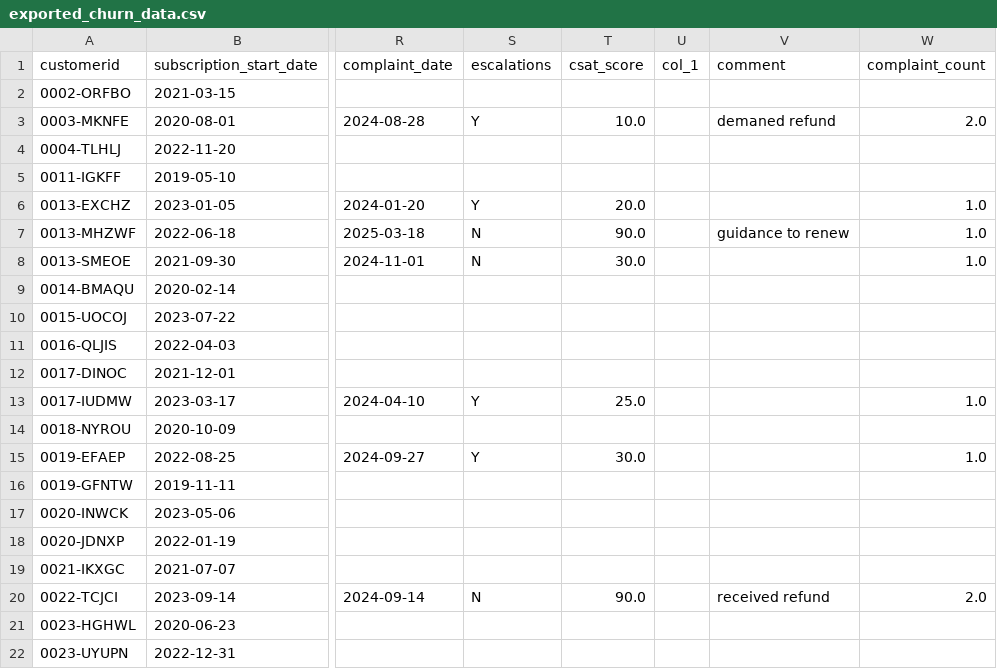
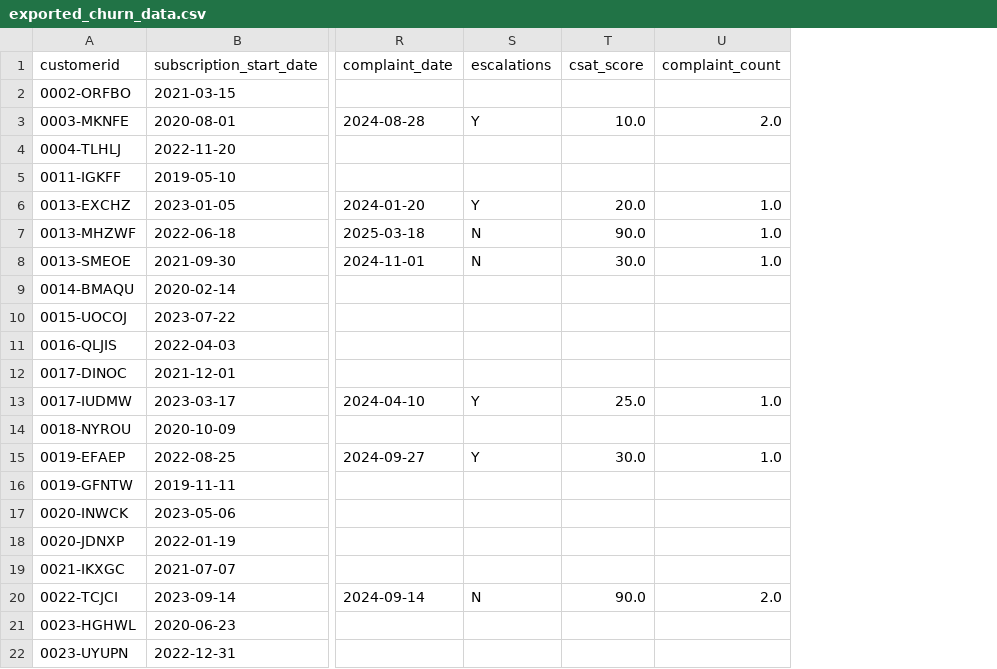
Before and after one commit to Nigam2004/Churn_Analysis, a CSV file: exported_churn_data.csv, drawn as a sheet; only a part is shown, gaps mark what is left out; the diff names each change by its address in the sheet, - before the commit and + after, or states it on an @@ line.

Commit message:
data_visual_mtplt_done

```diff
--- a/exported_churn_data.csv
+++ b/exported_churn_data.csv
-column U (col_1), empty
-column V (comment), rows 3-20: demaned refund |  |  |  | guidance to renew |  |  |  |  |  |  |  |  |  |  |  |  | received refund
```
Also changed, not shown: 1 other file.
